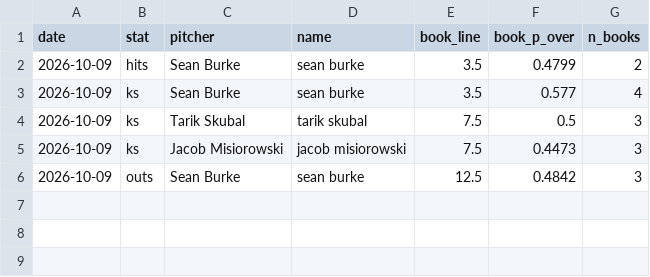
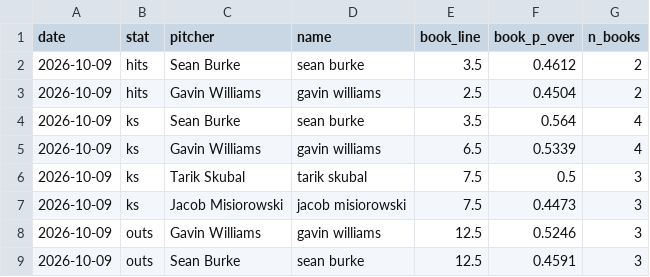
Before and after one commit to factoreric123-sketch/mlbodds, a CSV file: mlb/pp_logs/books/books_2026-10-09.csv, drawn as a sheet.

```diff
--- a/mlb/pp_logs/books/books_2026-10-09.csv
+++ b/mlb/pp_logs/books/books_2026-10-09.csv
@@ -1,6 +1,9 @@
 date,stat,pitcher,name,book_line,book_p_over,n_books
-2026-10-09,hits,Sean Burke,sean burke,3.5,0.4799,2
-2026-10-09,ks,Sean Burke,sean burke,3.5,0.577,4
+2026-10-09,hits,Sean Burke,sean burke,3.5,0.4612,2
+2026-10-09,hits,Gavin Williams,gavin williams,2.5,0.4504,2
+2026-10-09,ks,Sean Burke,sean burke,3.5,0.564,4
+2026-10-09,ks,Gavin Williams,gavin williams,6.5,0.5339,4
 2026-10-09,ks,Tarik Skubal,tarik skubal,7.5,0.5,3
 2026-10-09,ks,Jacob Misiorowski,jacob misiorowski,7.5,0.4473,3
-2026-10-09,outs,Sean Burke,sean burke,12.5,0.4842,3
+2026-10-09,outs,Gavin Williams,gavin williams,12.5,0.5246,3
+2026-10-09,outs,Sean Burke,sean burke,12.5,0.4591,3
```
Also changed, not shown: mlb/pp_logs/books/books_detail_2026-10-09.csv.
